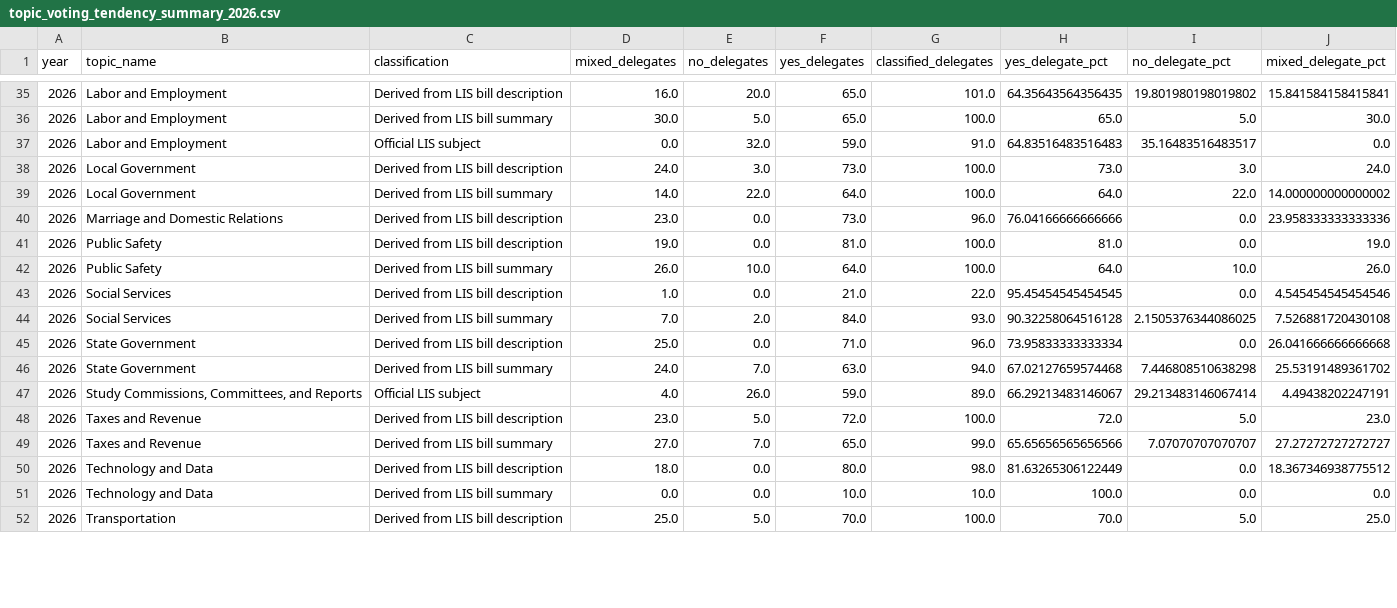
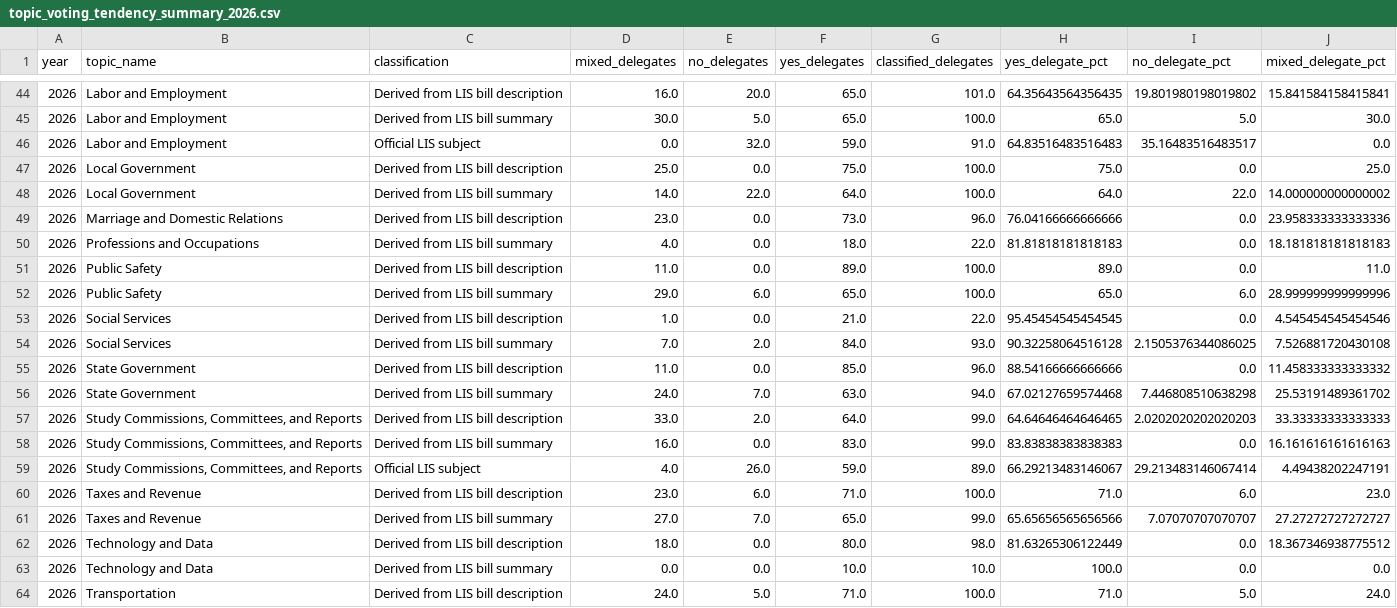
Before and after one commit to divyabalaji75/LIS_PROJ_2, a CSV file: data/processed/topic_voting_tendency_summary_2026.csv, drawn as a sheet; only a part is shown, gaps mark what is left out; the diff covers the shown part only.

```diff
--- a/data/processed/topic_voting_tendency_summary_2026.csv
+++ b/data/processed/topic_voting_tendency_summary_2026.csv
@@ -37,13 +46,16 @@ year,topic_name,classification,mixed_delegates,no_delegates,yes_delegates,classi
 2026,Labor and Employment,Official LIS subject,0.0,32.0,59.0,91.0,64.83516483516483,35.16483516483517,0.0
-2026,Local Government,Derived from LIS bill description,24.0,3.0,73.0,100.0,73.0,3.0,24.0
+2026,Local Government,Derived from LIS bill description,25.0,0.0,75.0,100.0,75.0,0.0,25.0
 2026,Local Government,Derived from LIS bill summary,14.0,22.0,64.0,100.0,64.0,22.0,14.000000000000002
 2026,Marriage and Domestic Relations,Derived from LIS bill description,23.0,0.0,73.0,96.0,76.04166666666666,0.0,23.958333333333336
-2026,Public Safety,Derived from LIS bill description,19.0,0.0,81.0,100.0,81.0,0.0,19.0
-2026,Public Safety,Derived from LIS bill summary,26.0,10.0,64.0,100.0,64.0,10.0,26.0
+2026,Professions and Occupations,Derived from LIS bill summary,4.0,0.0,18.0,22.0,81.81818181818183,0.0,18.181818181818183
+2026,Public Safety,Derived from LIS bill description,11.0,0.0,89.0,100.0,89.0,0.0,11.0
+2026,Public Safety,Derived from LIS bill summary,29.0,6.0,65.0,100.0,65.0,6.0,28.999999999999996
 2026,Social Services,Derived from LIS bill description,1.0,0.0,21.0,22.0,95.45454545454545,0.0,4.545454545454546
 2026,Social Services,Derived from LIS bill summary,7.0,2.0,84.0,93.0,90.32258064516128,2.1505376344086025,7.526881720430108
-2026,State Government,Derived from LIS bill description,25.0,0.0,71.0,96.0,73.95833333333334,0.0,26.041666666666668
+2026,State Government,Derived from LIS bill description,11.0,0.0,85.0,96.0,88.54166666666666,0.0,11.458333333333332
 2026,State Government,Derived from LIS bill summary,24.0,7.0,63.0,94.0,67.02127659574468,7.446808510638298,25.53191489361702
+2026,"Study Commissions, Committees, and Reports",Derived from LIS bill description,33.0,2.0,64.0,99.0,64.64646464646465,2.0202020202020203,33.33333333333333
+2026,"Study Commissions, Committees, and Reports",Derived from LIS bill summary,16.0,0.0,83.0,99.0,83.83838383838383,0.0,16.161616161616163
 2026,"Study Commissions, Committees, and Reports",Official LIS subject,4.0,26.0,59.0,89.0,66.29213483146067,29.213483146067414,4.49438202247191
-2026,Taxes and Revenue,Derived from LIS bill description,23.0,5.0,72.0,100.0,72.0,5.0,23.0
+2026,Taxes and Revenue,Derived from LIS bill description,23.0,6.0,71.0,100.0,71.0,6.0,23.0
 2026,Taxes and Revenue,Derived from LIS bill summary,27.0,7.0,65.0,99.0,65.65656565656566,7.07070707070707,27.27272727272727
@@ -51,2 +63,2 @@ year,topic_name,classification,mixed_delegates,no_delegates,yes_delegates,classi
 2026,Technology and Data,Derived from LIS bill summary,0.0,0.0,10.0,10.0,100.0,0.0,0.0
-2026,Transportation,Derived from LIS bill description,25.0,5.0,70.0,100.0,70.0,5.0,25.0
+2026,Transportation,Derived from LIS bill description,24.0,5.0,71.0,100.0,71.0,5.0,24.0
```
Also changed, not shown: 9 added rows and 29 edited cells elsewhere in this file, data/processed/manual_source_validation_sample_2025.csv, data/processed/party_topic_voting_tendency_summary_2025.csv, 38 other files.
